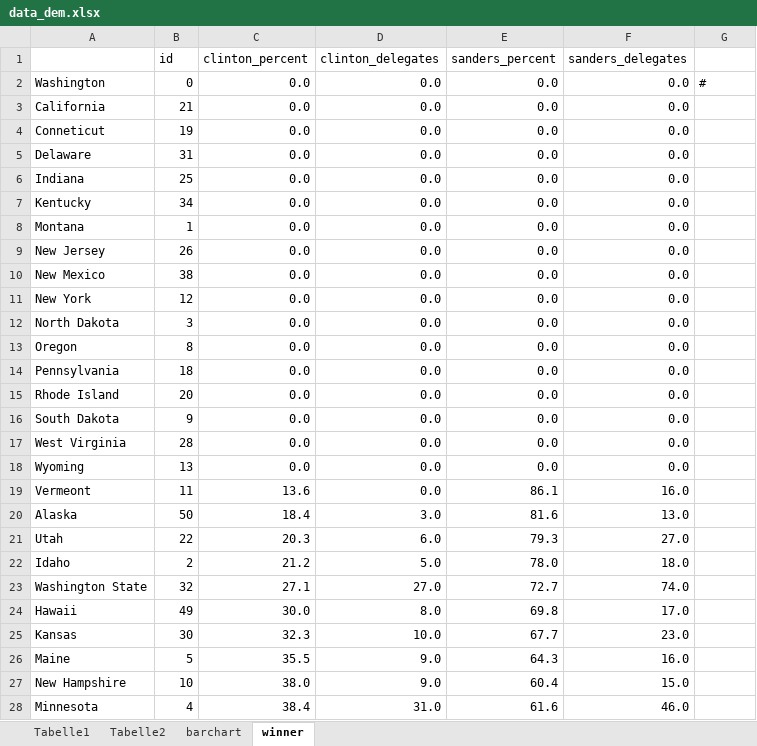
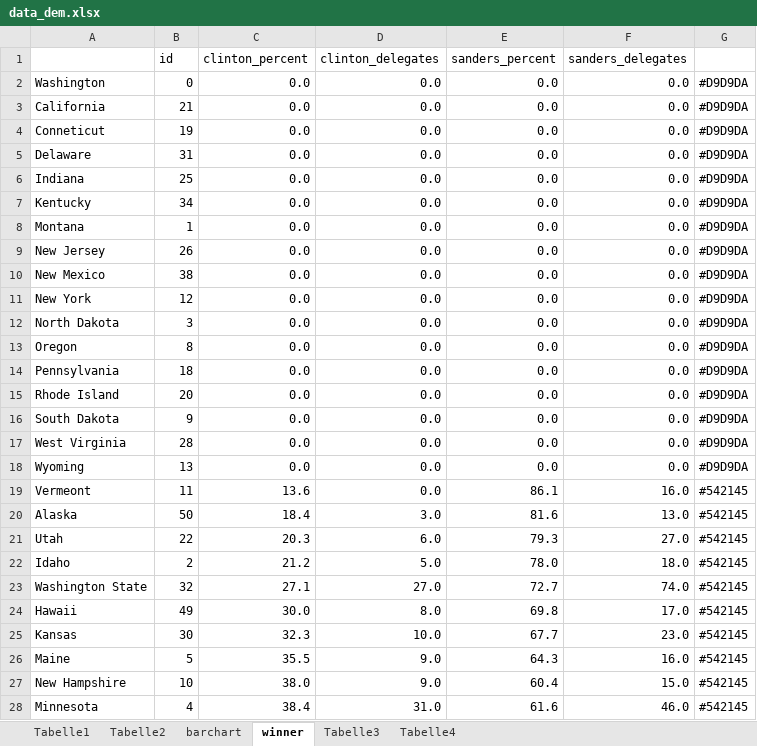
Before and after one commit to SilkRoot/infographic, an Excel workbook: data/data_dem.xlsx, sheet winner, drawn as a sheet; only a part is shown; values as stored, in another font and other column widths than the file's, no borders; the diff covers the shown part only; the diff names each change by its address in the sheet, - before the commit and + after, or states it on an @@ line.

```diff
--- a/data/data_dem.xlsx (sheet winner)
+++ b/data/data_dem.xlsx (sheet winner)
+sheet tab: Tabelle3
+sheet tab: Tabelle4
-G2: #
+G2: #D9D9DA
-G3:G18: (empty)
+G3:G18: #D9D9DA
-G19:G28: (empty)
+G19:G28: #542145
```
Also changed, not shown: 23 edited cells elsewhere in this sheet, 3 other files.
